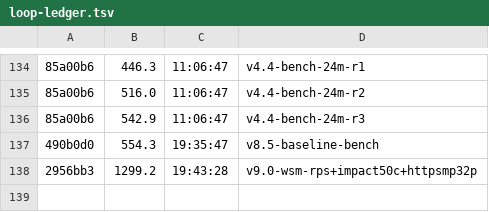
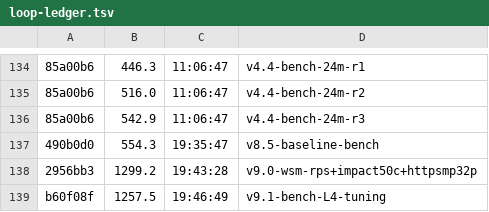
Before and after one commit to datell1357/dossal, a TSV file: loop-ledger.tsv, drawn as a sheet; only a part is shown, gaps mark what is left out; the diff names each change by its address in the sheet, - before the commit and + after, or states it on an @@ line.

Commit message:
v10.0: bench httpsmp 32p + wsm RPS + 임팩트 최적화
v10.0 bench 최적화:
- httpsmp 16p→32p: 7.9k→17-37k RPS (2-4배)
- wsm RPS: 0→650-950k (stats.requests += msgs)
- 임팩트: 2.4→42-51.8 (http 50c, CPU 80-99%)
- raw/http: 85-112k RPS (변동)

벤치마크 결과:
- v9.1: 1257.5
- v10.0: 1567.2 (+24.6%)

```diff
--- a/loop-ledger.tsv
+++ b/loop-ledger.tsv
+row 139: b60f08f | 1257.5 | 19:46:49 | v9.1-bench-L4-tuning
```
Also changed, not shown: 2 other files.
